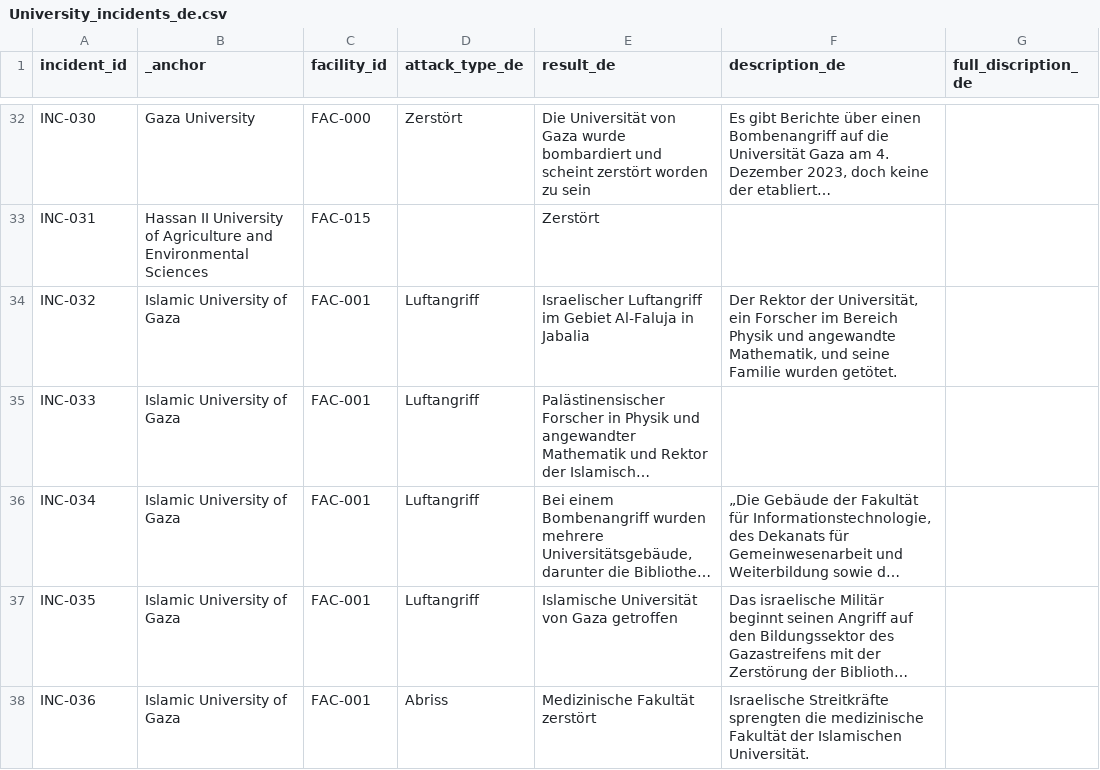
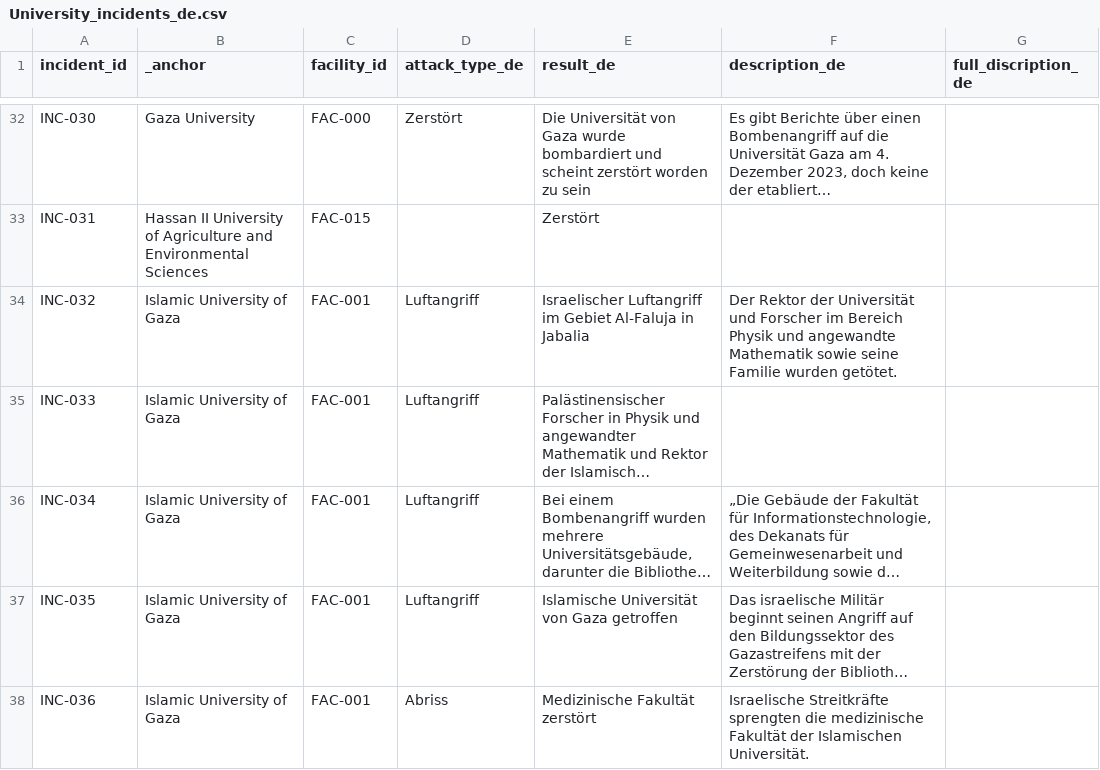
Before and after one commit to PalGenoPedia/PalGenoPedia, a CSV file: Pages/War_Crimes_Stats/stat-universities-attacked/University_incidents_de.csv, drawn as a sheet; only a part is shown, gaps mark what is left out; long unchanged cells end in …; the diff covers the shown part only; the diff names each change by its address in the sheet, - before the commit and + after, or states it on an @@ line.

Commit message:
auto: update University_incidents_de.csv [2026-08-31T10:22:31.893Z]

```diff
--- a/Pages/War_Crimes_Stats/stat-universities-attacked/University_incidents_de.csv
+++ b/Pages/War_Crimes_Stats/stat-universities-attacked/University_incidents_de.csv
-F34 (description_de): …Rektor der Universität, ein Forscher im Bereich Physik und angewandte Mathematik, und seine Familie…
+F34 (description_de): …Rektor der Universität und Forscher im Bereich Physik und angewandte Mathematik sowie seine Familie…
```
Also changed, not shown: 4 edited cells elsewhere in this file.
